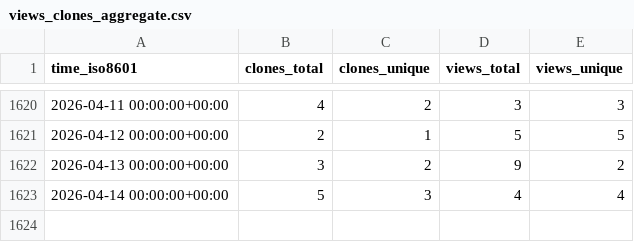
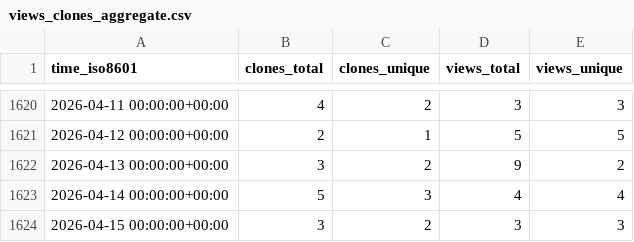
Before and after one commit to dylansdaniels/hnn-tracking, a CSV file: jonescompneurolab/hnn/ghrs-data/views_clones_aggregate.csv, drawn as a sheet; only a part is shown, gaps mark what is left out; the diff names each change by its address in the sheet, - before the commit and + after, or states it on an @@ line.

```diff
--- a/jonescompneurolab/hnn/ghrs-data/views_clones_aggregate.csv
+++ b/jonescompneurolab/hnn/ghrs-data/views_clones_aggregate.csv
+row 1624: 2026-04-15 00:00:00+00:00 | 3 | 2 | 3 | 3
```
Also changed, not shown: 1 other file.
